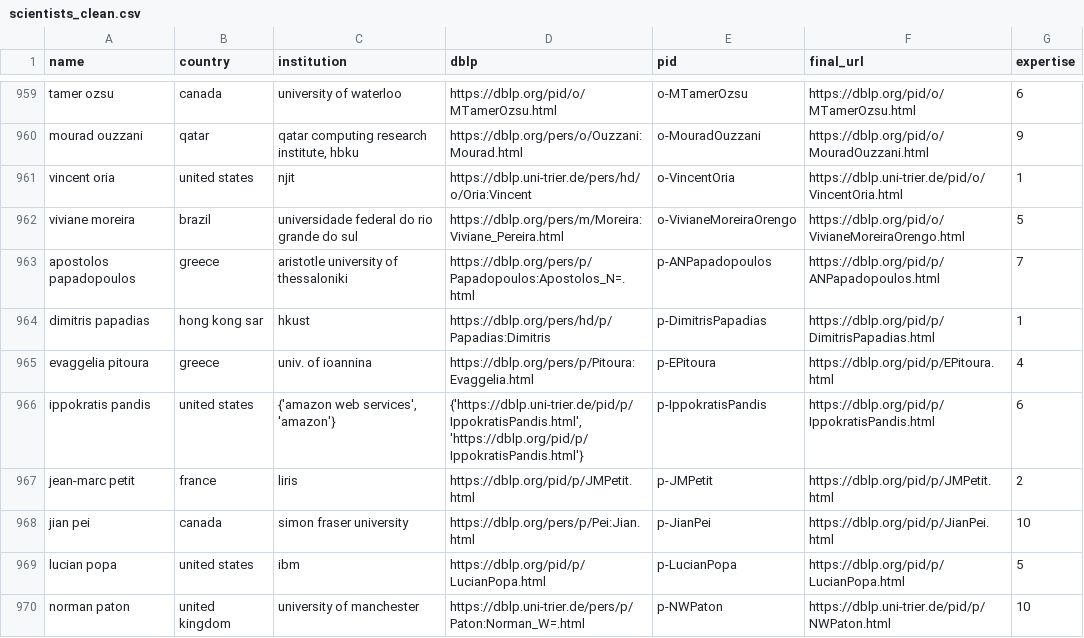
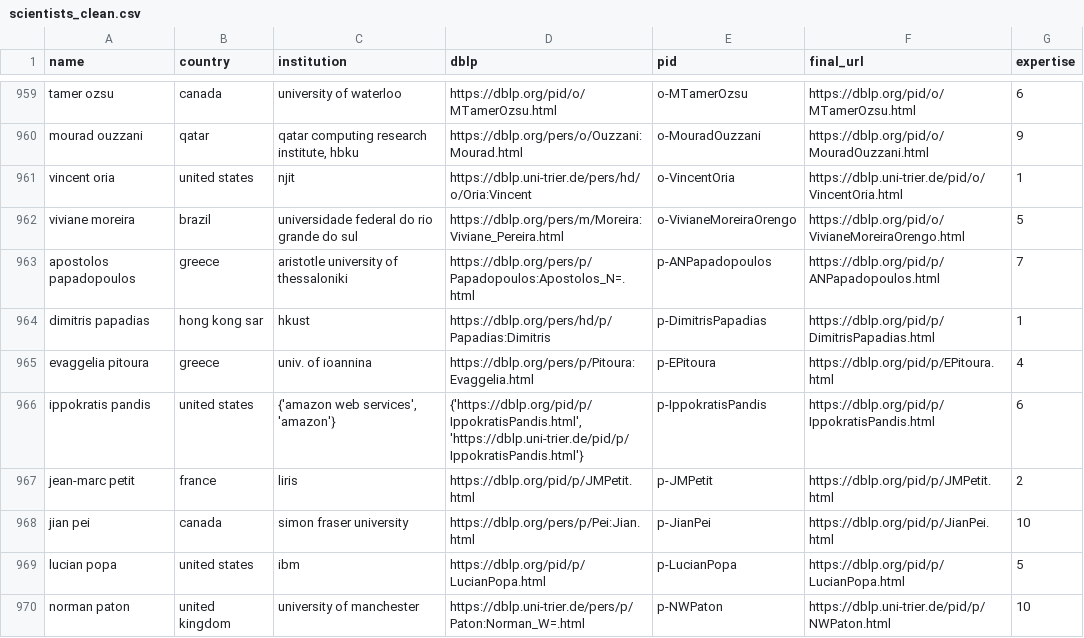
Before and after one commit to KrisCholakov02/SC4022_Group_Project, a CSV file: scientists_clean.csv, drawn as a sheet; only a part is shown, gaps mark what is left out; the diff covers the shown part only.

```diff
--- a/scientists_clean.csv
+++ b/scientists_clean.csv
@@ -965,3 +965,3 @@ dimitris papadias,hong kong sar,hkust,https://dblp.org/pers/hd/p/Papadias:Dimitr
 evaggelia pitoura,greece,univ. of ioannina,https://dblp.org/pers/p/Pitoura:Evaggelia.html,p-EPitoura,https://dblp.org/pid/p/EPitoura.html,4
-ippokratis pandis,united states,"{'amazon web services', 'amazon'}","{'https://dblp.uni-trier.de/pid/p/IppokratisPandis.html', 'https://dblp.org/pid/p/IppokratisPandis.html'}",p-IppokratisPandis,https://dblp.org/pid/p/IppokratisPandis.html,6
+ippokratis pandis,united states,"{'amazon web services', 'amazon'}","{'https://dblp.org/pid/p/IppokratisPandis.html', 'https://dblp.uni-trier.de/pid/p/IppokratisPandis.html'}",p-IppokratisPandis,https://dblp.org/pid/p/IppokratisPandis.html,6
 jean-marc petit,france,liris,https://dblp.org/pid/p/JMPetit.html,p-JMPetit,https://dblp.org/pid/p/JMPetit.html,2
```
Also changed, not shown: 65 edited cells elsewhere in this file, external_authors.csv, 37 other files.
